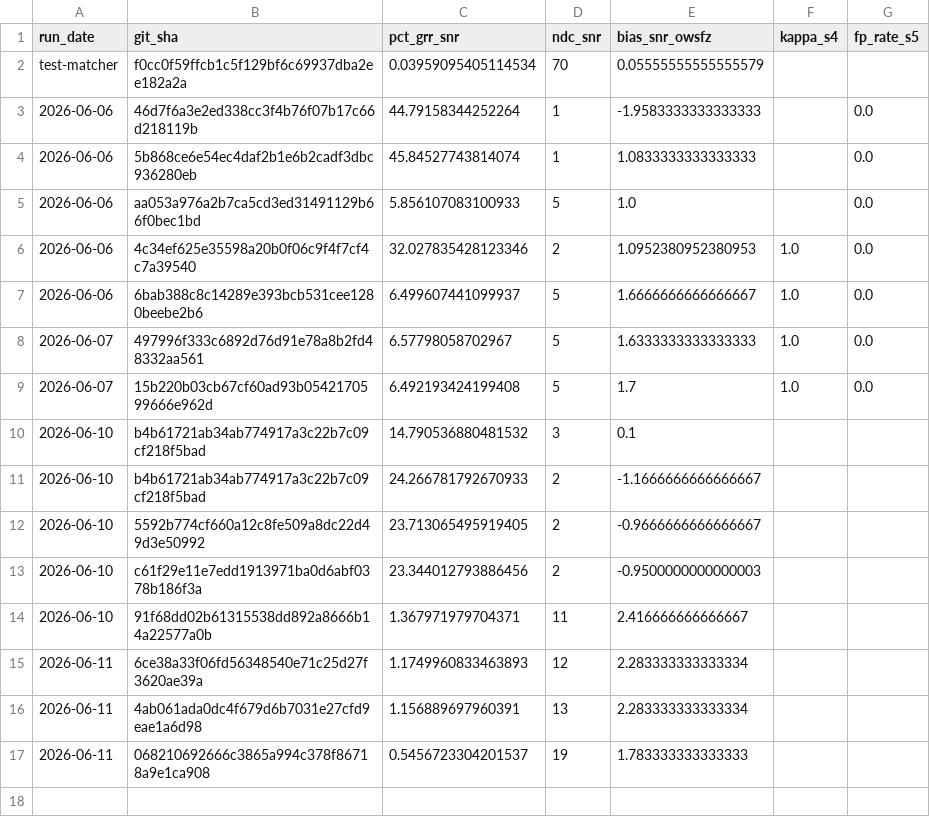
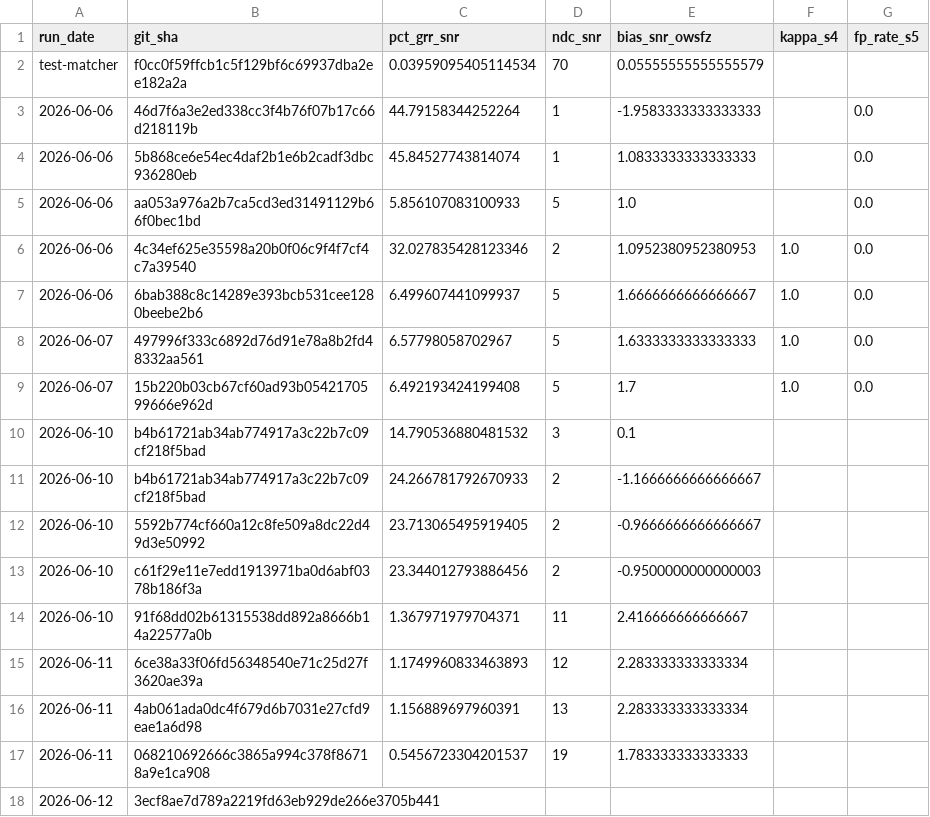
Before and after one commit to frank001/OpenWSFZ, a CSV file: qa/rr-study/trend.csv, drawn as a sheet.

```diff
--- a/qa/rr-study/trend.csv
+++ b/qa/rr-study/trend.csv
@@ -17 +17,2 @@ test-matcher,f0cc0f59ffcb1c5f129bf6c69937dba2ee182a2a,0.03959095405114534,70,0.0
 2026-06-11,068210692666c3865a994c378f86718a9e1ca908,0.5456723304201537,19,1.783333333333333,,
+2026-06-12,3ecf8ae7d789a2219fd63eb929de266e3705b441,,,,,
```
Also changed, not shown: 24 other files.
